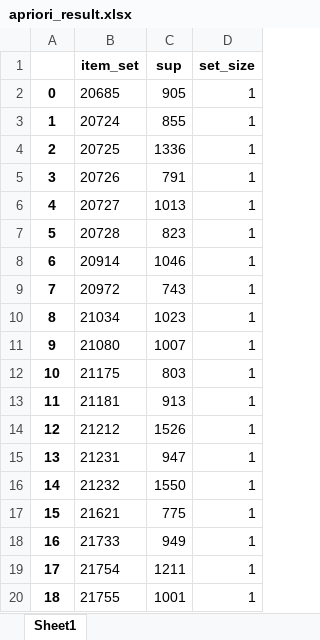
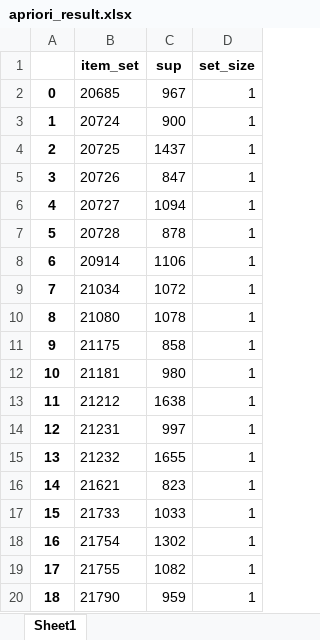
Before and after one commit to wenq89/Apriori_Implementation, an Excel workbook: files/apriori_result.xlsx, sheet Sheet1, drawn as a sheet; only a part is shown; values as stored, in another font and other column widths than the file's, no borders; the diff covers the shown part only; the diff names each change by its address in the sheet, - before the commit and + after, or states it on an @@ line.

```diff
--- a/files/apriori_result.xlsx (sheet Sheet1)
+++ b/files/apriori_result.xlsx (sheet Sheet1)
-C2 (sup): 905
+C2 (sup): 967
-C3 (sup): 855
+C3 (sup): 900
-C4 (sup): 1336
+C4 (sup): 1437
-C5 (sup): 791
+C5 (sup): 847
-C6 (sup): 1013
+C6 (sup): 1094
-C7 (sup): 823
+C7 (sup): 878
-C8 (sup): 1046
+C8 (sup): 1106
-B9 (item_set): 20972
+B9 (item_set): 21034
-C9 (sup): 743
+C9 (sup): 1072
-B10 (item_set): 21034
+B10 (item_set): 21080
-C10 (sup): 1023
+C10 (sup): 1078
-B11 (item_set): 21080
+B11 (item_set): 21175
-C11 (sup): 1007
+C11 (sup): 858
-B12 (item_set): 21175
+B12 (item_set): 21181
-C12 (sup): 803
+C12 (sup): 980
-B13 (item_set): 21181
+B13 (item_set): 21212
-C13 (sup): 913
+C13 (sup): 1638
-B14 (item_set): 21212
+B14 (item_set): 21231
-C14 (sup): 1526
+C14 (sup): 997
-B15 (item_set): 21231
+B15 (item_set): 21232
-C15 (sup): 947
+C15 (sup): 1655
-B16 (item_set): 21232
+B16 (item_set): 21621
-C16 (sup): 1550
+C16 (sup): 823
-B17 (item_set): 21621
+B17 (item_set): 21733
-C17 (sup): 775
+C17 (sup): 1033
-B18 (item_set): 21733
+B18 (item_set): 21754
-C18 (sup): 949
+C18 (sup): 1302
-B19 (item_set): 21754
+B19 (item_set): 21755
-C19 (sup): 1211
+C19 (sup): 1082
-B20 (item_set): 21755
+B20 (item_set): 21790
-C20 (sup): 1001
+C20 (sup): 959
```
Also changed, not shown: 70 edited cells elsewhere in this sheet, 4 other files.
